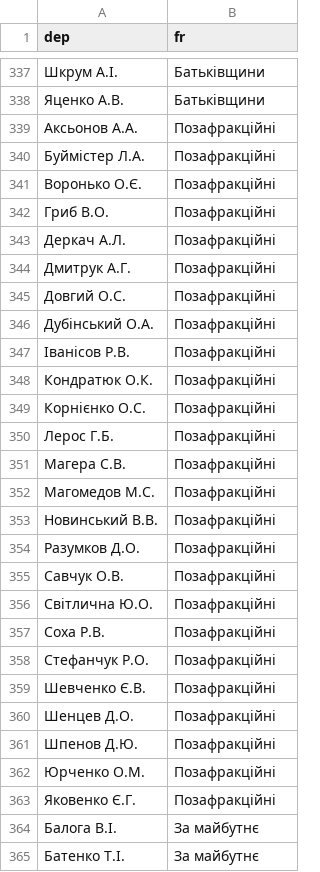
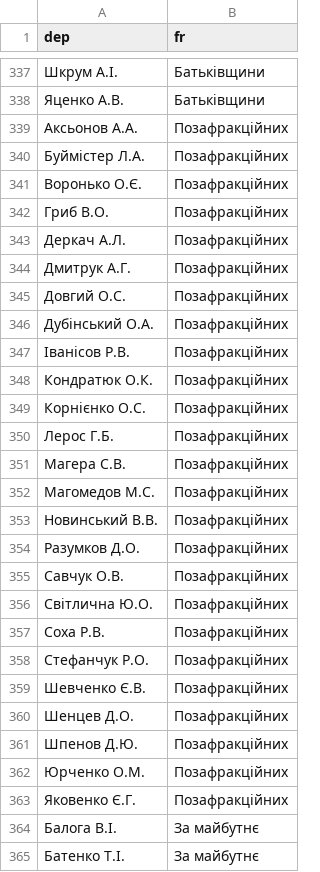
Before and after one commit to Mraleksa/texty-rada-golos2, a TSV file: fr.tsv, drawn as a sheet; only a part is shown, gaps mark what is left out.

```diff
--- a/fr.tsv
+++ b/fr.tsv
@@ -338,27 +338,27 @@ dep	fr
 Яценко А.В.	Батьківщини
-Аксьонов А.А.	Позафракційні
-Буймістер Л.А.	Позафракційні
-Воронько О.Є.	Позафракційні
-Гриб В.О.	Позафракційні
-Деркач А.Л.	Позафракційні
-Дмитрук А.Г.	Позафракційні
-Довгий О.С.	Позафракційні
-Дубінський О.А.	Позафракційні
-Іванісов Р.В.	Позафракційні
-Кондратюк О.К.	Позафракційні
-Корнієнко О.С.	Позафракційні
-Лерос Г.Б.	Позафракційні
-Магера С.В.	Позафракційні
-Магомедов М.С.	Позафракційні
-Новинський В.В.	Позафракційні
-Разумков Д.О.	Позафракційні
-Савчук О.В.	Позафракційні
-Світлична Ю.О.	Позафракційні
-Соха Р.В.	Позафракційні
-Стефанчук Р.О.	Позафракційні
-Шевченко Є.В.	Позафракційні
-Шенцев Д.О.	Позафракційні
-Шпенов Д.Ю.	Позафракційні
-Юрченко О.М.	Позафракційні
-Яковенко Є.Г.	Позафракційні
+Аксьонов А.А.	Позафракційних
+Буймістер Л.А.	Позафракційних
+Воронько О.Є.	Позафракційних
+Гриб В.О.	Позафракційних
+Деркач А.Л.	Позафракційних
+Дмитрук А.Г.	Позафракційних
+Довгий О.С.	Позафракційних
+Дубінський О.А.	Позафракційних
+Іванісов Р.В.	Позафракційних
+Кондратюк О.К.	Позафракційних
+Корнієнко О.С.	Позафракційних
+Лерос Г.Б.	Позафракційних
+Магера С.В.	Позафракційних
+Магомедов М.С.	Позафракційних
+Новинський В.В.	Позафракційних
+Разумков Д.О.	Позафракційних
+Савчук О.В.	Позафракційних
+Світлична Ю.О.	Позафракційних
+Соха Р.В.	Позафракційних
+Стефанчук Р.О.	Позафракційних
+Шевченко Є.В.	Позафракційних
+Шенцев Д.О.	Позафракційних
+Шпенов Д.Ю.	Позафракційних
+Юрченко О.М.	Позафракційних
+Яковенко Є.Г.	Позафракційних
 Балога В.І.	За майбутнє
```
Also changed, not shown: 1 other file.
